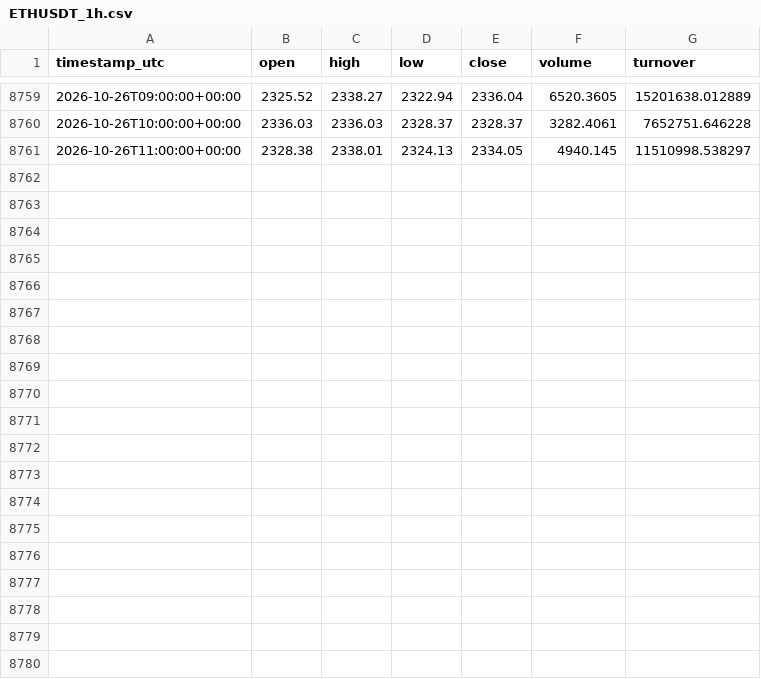
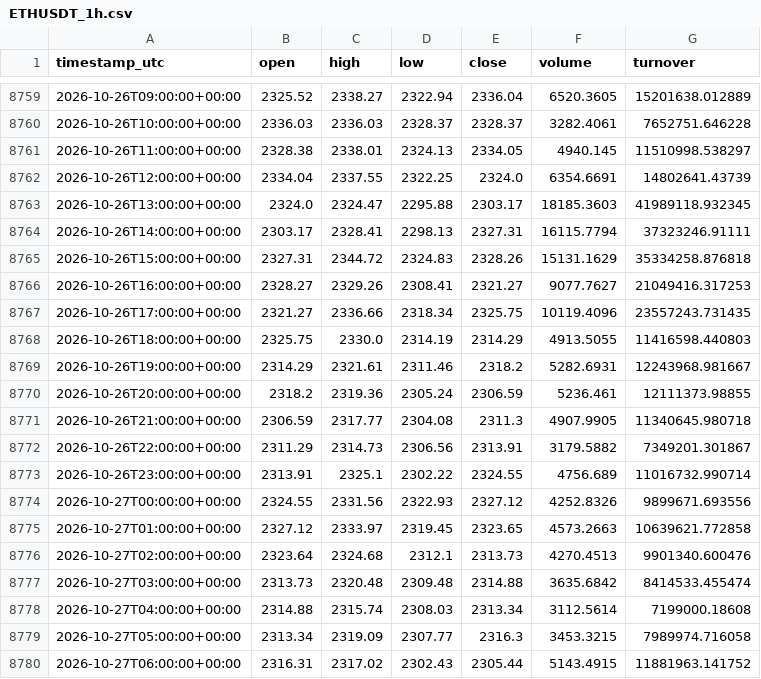
Before and after one commit to VulpreS/Deltarsi1, a CSV file: data/ETHUSDT_1h.csv, drawn as a sheet; only a part is shown, gaps mark what is left out; the diff names each change by its address in the sheet, - before the commit and + after, or states it on an @@ line.

```diff
--- a/data/ETHUSDT_1h.csv
+++ b/data/ETHUSDT_1h.csv
+row 8762: 2026-10-26T12:00:00+00:00 | 2334.04 | 2337.55 | 2322.25 | 2324.0 | 6354.6691 | 14802641.43739
+row 8763: 2026-10-26T13:00:00+00:00 | 2324.0 | 2324.47 | 2295.88 | 2303.17 | 18185.3603 | 41989118.932345
+row 8764: 2026-10-26T14:00:00+00:00 | 2303.17 | 2328.41 | 2298.13 | 2327.31 | 16115.7794 | 37323246.91111
+row 8765: 2026-10-26T15:00:00+00:00 | 2327.31 | 2344.72 | 2324.83 | 2328.26 | 15131.1629 | 35334258.876818
+row 8766: 2026-10-26T16:00:00+00:00 | 2328.27 | 2329.26 | 2308.41 | 2321.27 | 9077.7627 | 21049416.317253
+row 8767: 2026-10-26T17:00:00+00:00 | 2321.27 | 2336.66 | 2318.34 | 2325.75 | 10119.4096 | 23557243.731435
+row 8768: 2026-10-26T18:00:00+00:00 | 2325.75 | 2330.0 | 2314.19 | 2314.29 | 4913.5055 | 11416598.440803
+row 8769: 2026-10-26T19:00:00+00:00 | 2314.29 | 2321.61 | 2311.46 | 2318.2 | 5282.6931 | 12243968.981667
+row 8770: 2026-10-26T20:00:00+00:00 | 2318.2 | 2319.36 | 2305.24 | 2306.59 | 5236.461 | 12111373.98855
+row 8771: 2026-10-26T21:00:00+00:00 | 2306.59 | 2317.77 | 2304.08 | 2311.3 | 4907.9905 | 11340645.980718
+row 8772: 2026-10-26T22:00:00+00:00 | 2311.29 | 2314.73 | 2306.56 | 2313.91 | 3179.5882 | 7349201.301867
+row 8773: 2026-10-26T23:00:00+00:00 | 2313.91 | 2325.1 | 2302.22 | 2324.55 | 4756.689 | 11016732.990714
+row 8774: 2026-10-27T00:00:00+00:00 | 2324.55 | 2331.56 | 2322.93 | 2327.12 | 4252.8326 | 9899671.693556
+row 8775: 2026-10-27T01:00:00+00:00 | 2327.12 | 2333.97 | 2319.45 | 2323.65 | 4573.2663 | 10639621.772858
+row 8776: 2026-10-27T02:00:00+00:00 | 2323.64 | 2324.68 | 2312.1 | 2313.73 | 4270.4513 | 9901340.600476
+row 8777: 2026-10-27T03:00:00+00:00 | 2313.73 | 2320.48 | 2309.48 | 2314.88 | 3635.6842 | 8414533.455474
+row 8778: 2026-10-27T04:00:00+00:00 | 2314.88 | 2315.74 | 2308.03 | 2313.34 | 3112.5614 | 7199000.18608
+row 8779: 2026-10-27T05:00:00+00:00 | 2313.34 | 2319.09 | 2307.77 | 2316.3 | 3453.3215 | 7989974.716058
+row 8780: 2026-10-27T06:00:00+00:00 | 2316.31 | 2317.02 | 2302.43 | 2305.44 | 5143.4915 | 11881963.141752
```
Also changed, not shown: reports/eth_liquidity_zones.csv, 4 other files.
